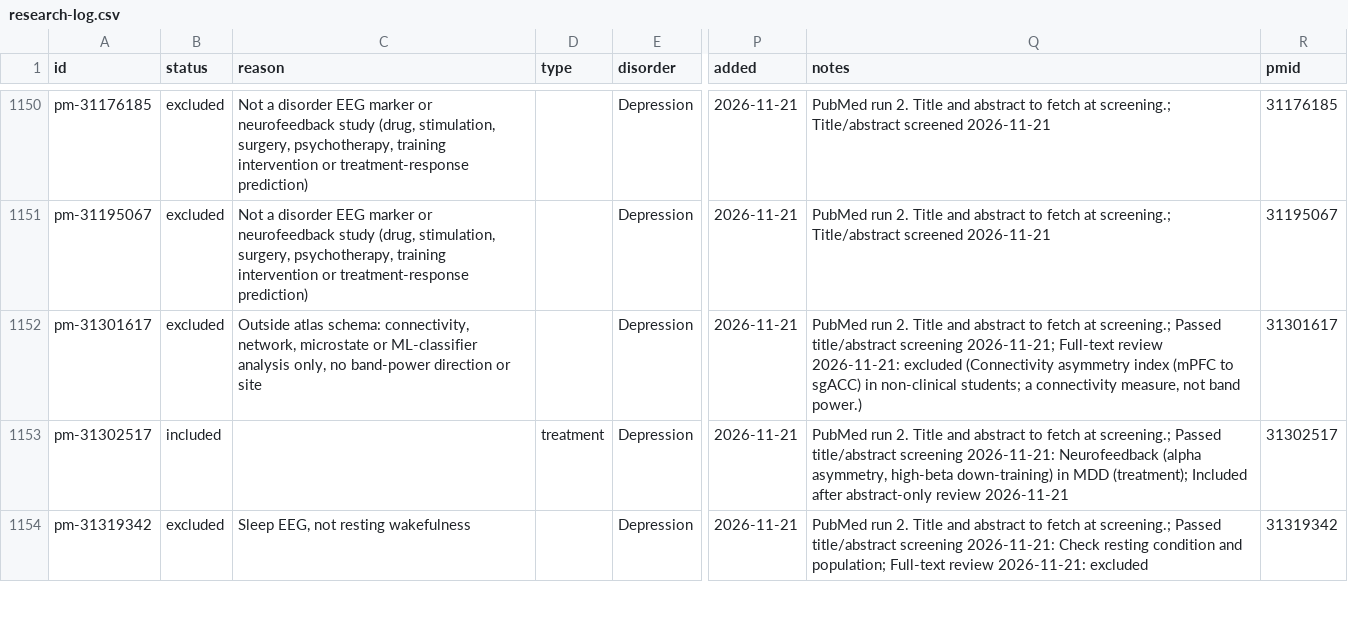
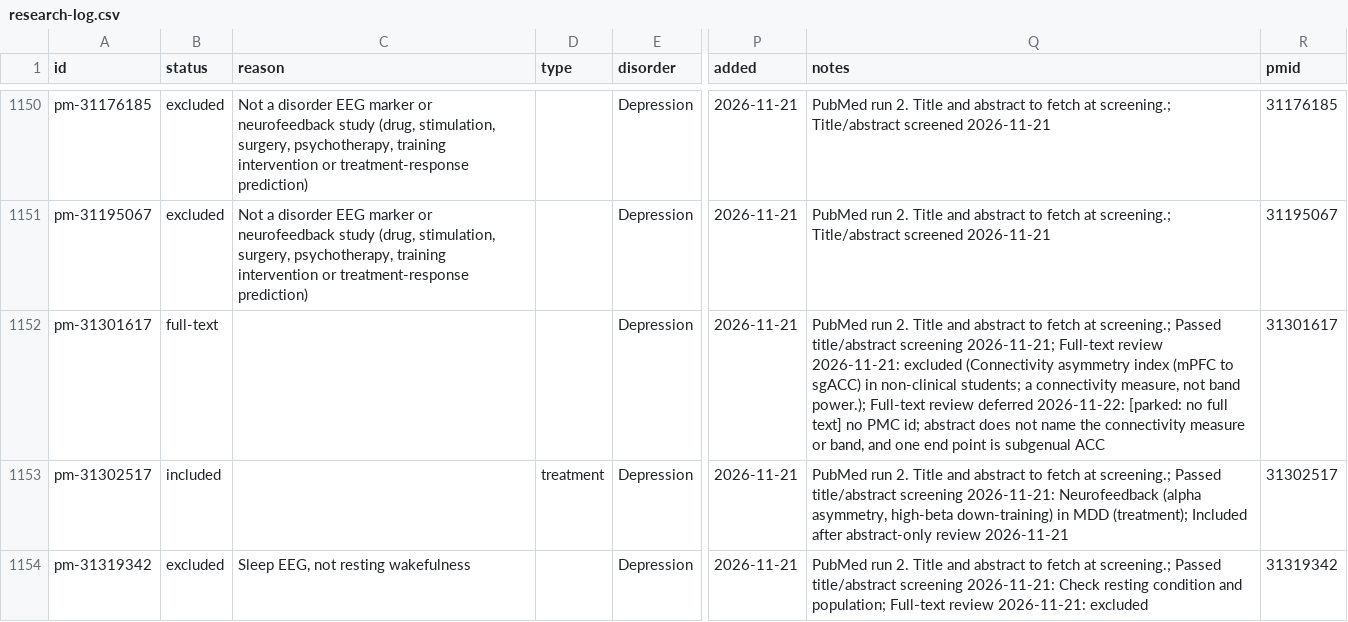
Before and after one commit to farrokh143/eeg-disorder-atlas, a CSV file: data/research-log.csv, drawn as a sheet; only a part is shown, gaps mark what is left out; the diff covers the shown part only; the diff names each change by its address in the sheet, - before the commit and + after, or states it on an @@ line.

```diff
--- a/data/research-log.csv
+++ b/data/research-log.csv
-B1152 (status): excluded
+B1152 (status): full-text
-C1152 (reason): Outside atlas schema: connectivity, network, microstate or ML-classifier analysis only, no band-power direction or site
+C1152 (reason): (empty)
-Q1152 (notes): …not band power.)
+Q1152 (notes): …not band power.); Full-text review deferred 2026-11-22: [parked: no full text] no PMC id; abstract does not name the connectivity measure or band, and one end point is subgenual ACC
```
Also changed, not shown: 33 edited cells elsewhere in this file, 5 other files.
